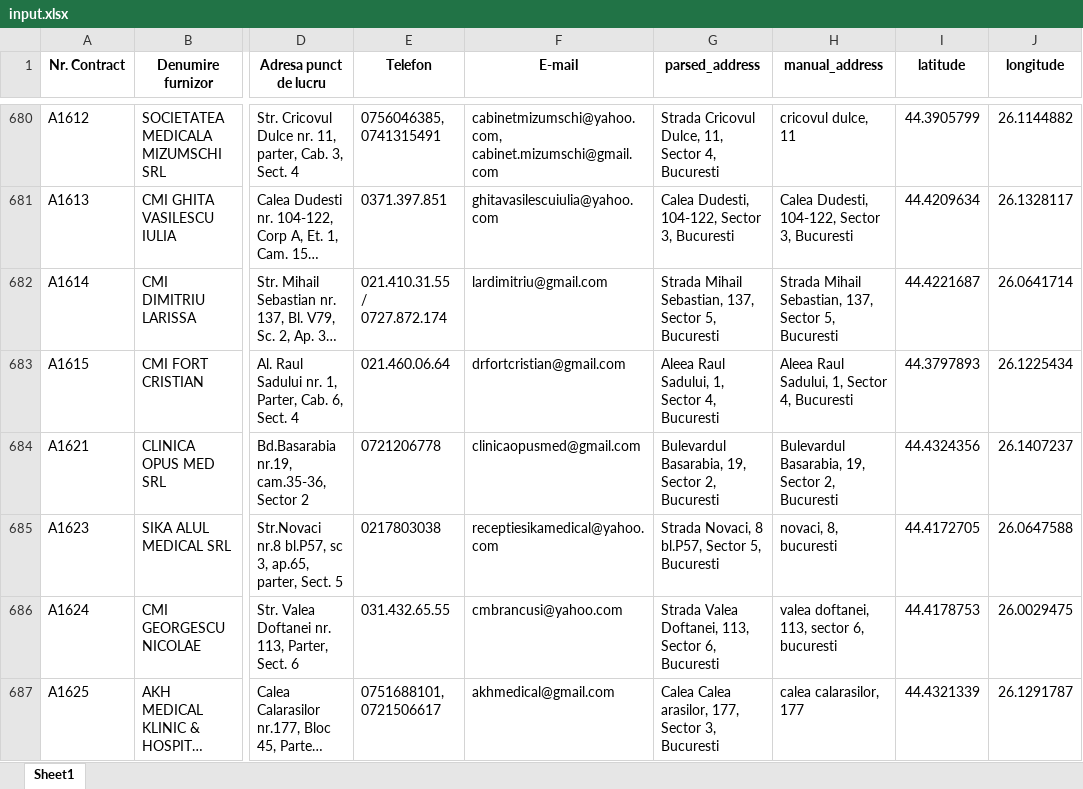
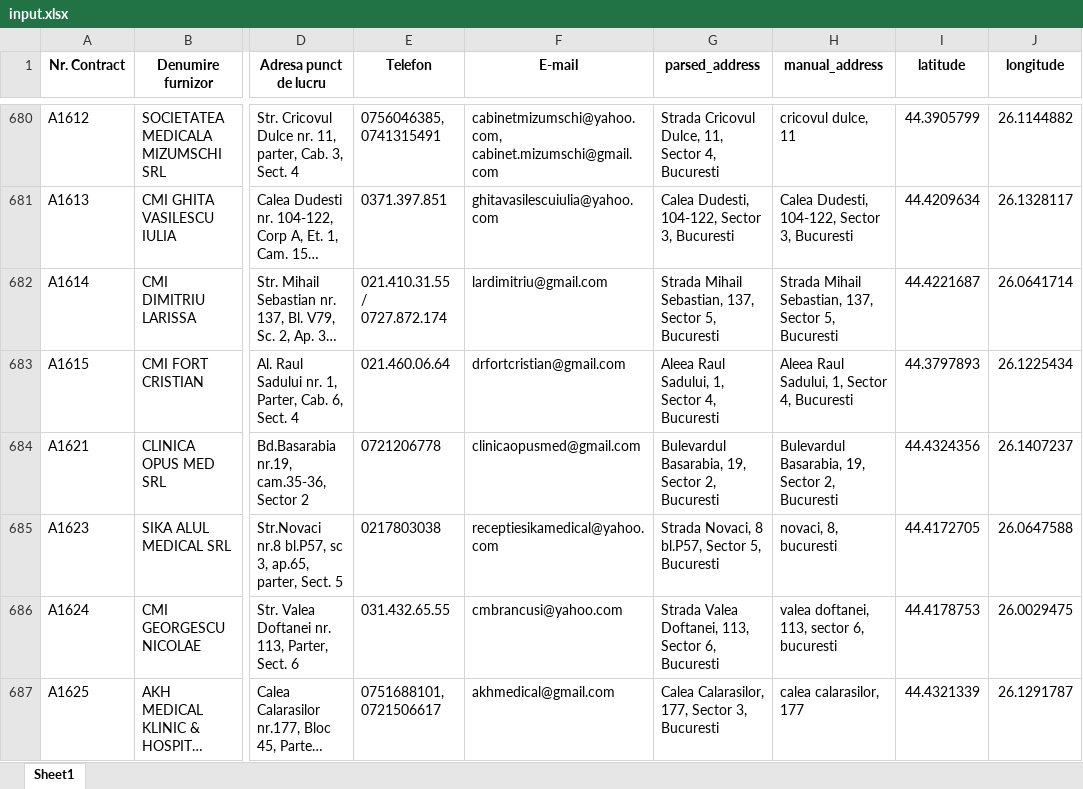
Before and after one commit to cristidraghici/geocoded-bucharest-family-medicine-providers, an Excel workbook: input.xlsx, sheet Sheet1, drawn as a sheet; only a part is shown, gaps mark what is left out; long unchanged cells end in …; values as stored, in another font and other column widths than the file's, no borders; the diff covers the shown part only; the diff names each change by its address in the sheet, - before the commit and + after, or states it on an @@ line.

```diff
--- a/input.xlsx (sheet Sheet1)
+++ b/input.xlsx (sheet Sheet1)
-G687 (parsed_address): Calea Calea arasilor, 177, Sector 3, Bucuresti
+G687 (parsed_address): Calea Calarasilor, 177, Sector 3, Bucuresti
```
Also changed, not shown: 24 edited cells elsewhere in this sheet, 1 other file.
